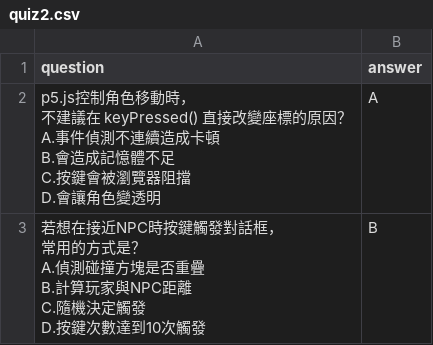
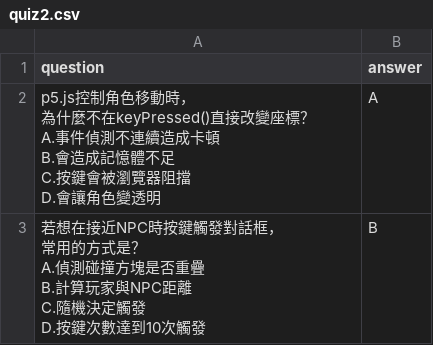
Before and after one commit to tku414730019-netizen/3quiz1hint, a CSV file: ask2/quiz2.csv, drawn as a sheet.

Commit message:
Add files via upload

```diff
--- a/ask2/quiz2.csv
+++ b/ask2/quiz2.csv
@@ -1,8 +1,8 @@
 question,answer
-"p5.js控制角色移動時，
-不建議在 keyPressed() 直接改變座標的原因？
-A.事件偵測不連續造成卡頓
-B.會造成記憶體不足
-C.按鍵會被瀏覽器阻擋
-D.會讓角色變透明",A
+"p5.js控制角色移動時，
+為什麼不在keyPressed()直接改變座標？
+A.事件偵測不連續造成卡頓
+B.會造成記憶體不足
+C.按鍵會被瀏覽器阻擋
+D.會讓角色變透明",A
 "若想在接近NPC時按鍵觸發對話框，
```
